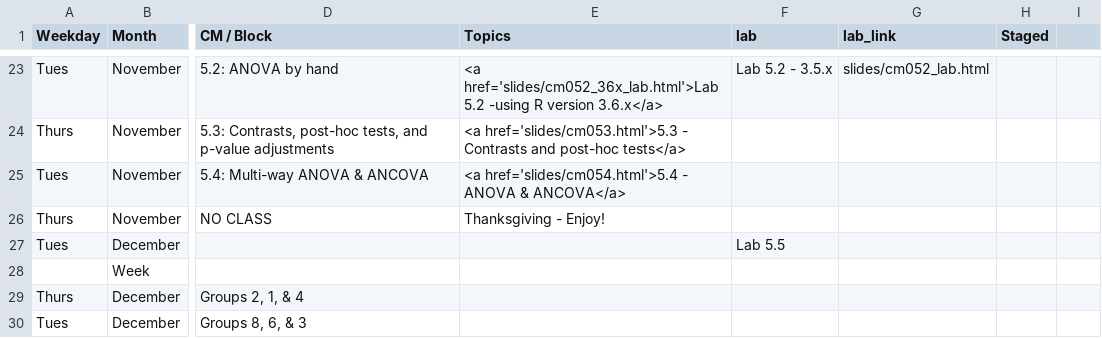
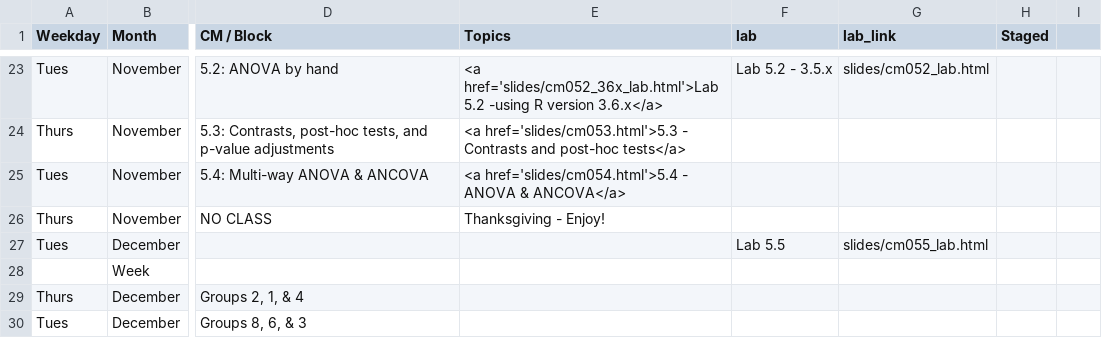
Before and after one commit to rebeccal/ohsu-math630, a CSV file: cm.csv, drawn as a sheet; only a part is shown, gaps mark what is left out; the diff names each change by its address in the sheet, - before the commit and + after, or states it on an @@ line.

```diff
--- a/cm.csv
+++ b/cm.csv
-G27 (lab_link): (empty)
+G27 (lab_link): slides/cm055_lab.html
```
Also changed, not shown: due.csv, 2 other files.
